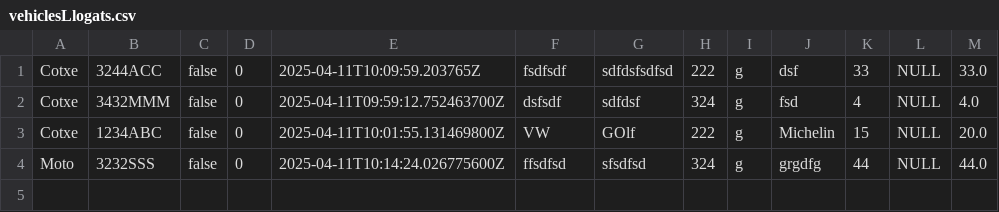
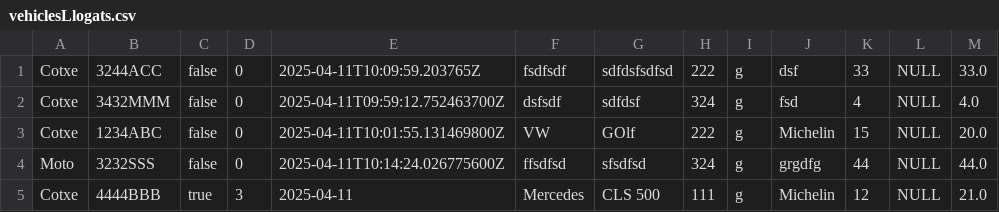
Before and after one commit to LaSalleGracia-Programacio/24-25-pr-ctica-ii-javacar-erikmarco, a CSV file: vehiclesLlogats.csv, drawn as a sheet; the diff names each change by its address in the sheet, - before the commit and + after, or states it on an @@ line.

```diff
--- a/vehiclesLlogats.csv
+++ b/vehiclesLlogats.csv
+row 5: Cotxe | 4444BBB | true | 3 | 2025-04-11 | Mercedes | CLS 500 | 111 | g | Michelin | 12 | NULL | 21.0
```
Also changed, not shown: persones.csv, 6 other files.
